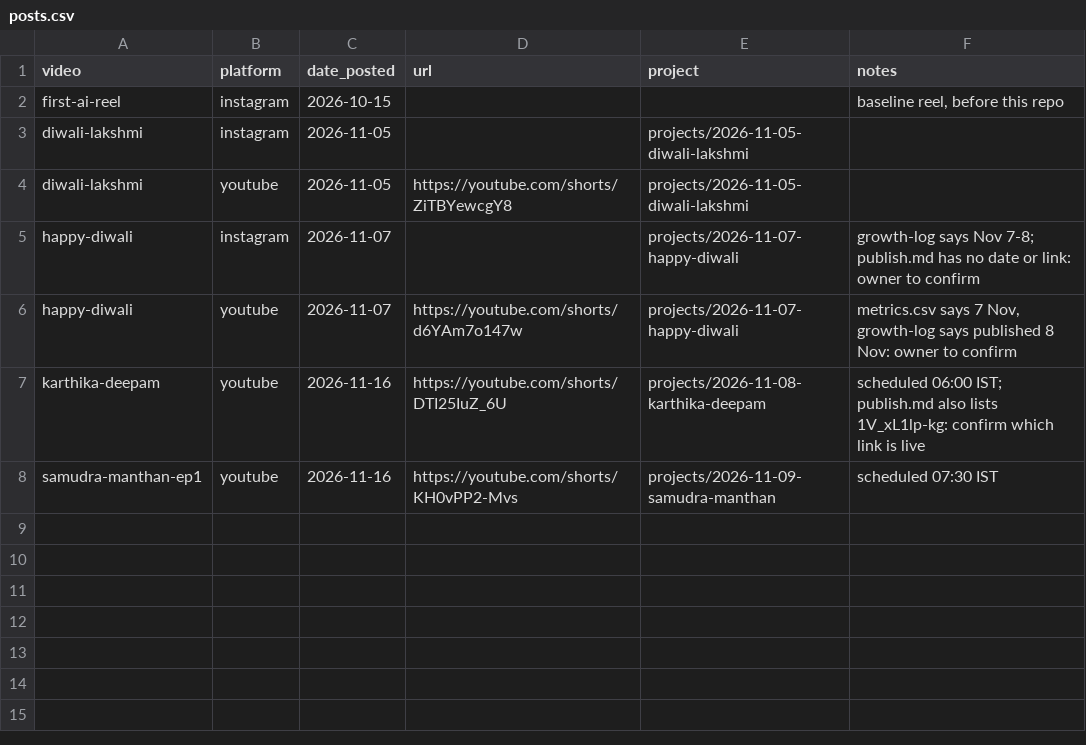
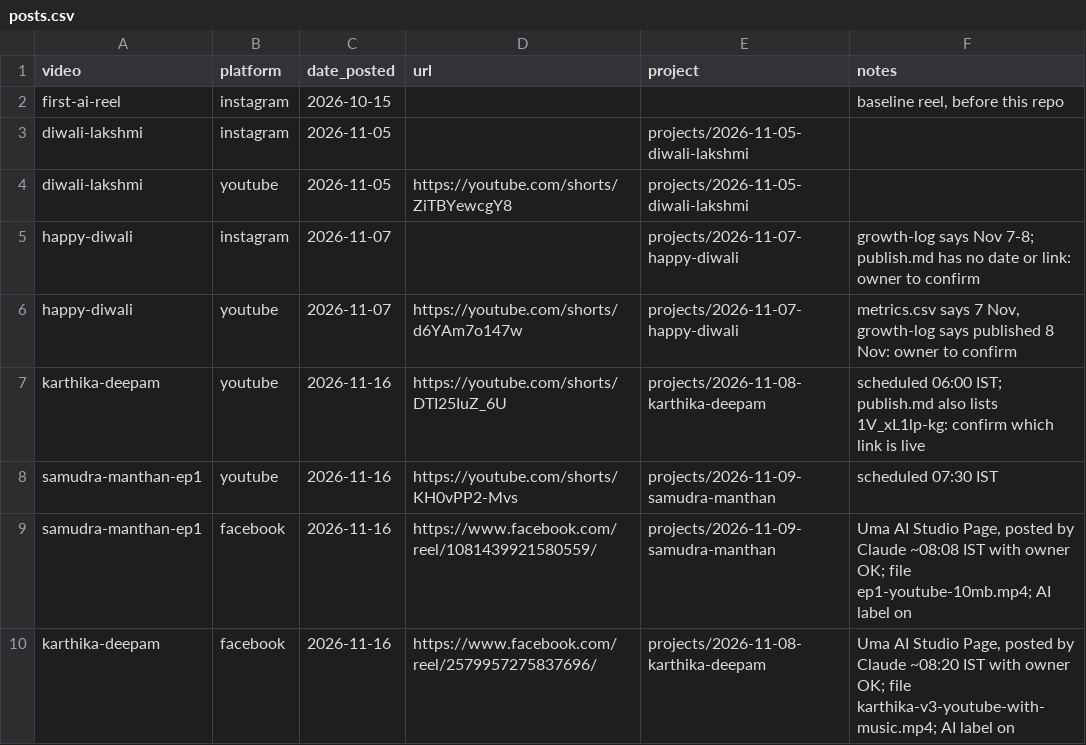
Before and after one commit to umamaheshbhamidipati/SelfLearn, a CSV file: docs/posts.csv, drawn as a sheet; the diff names each change by its address in the sheet, - before the commit and + after, or states it on an @@ line.

```diff
--- a/docs/posts.csv
+++ b/docs/posts.csv
+row 9: samudra-manthan-ep1 | facebook | 2026-11-16 | https://www.facebook.com/reel/1081439921580559/ | projects/2026-11-09-samudra-manthan | Uma AI Studio Page, posted by Claude ~08:08 IST with owner OK; file ep1-youtube-10mb.mp4; AI label on
+row 10: karthika-deepam | facebook | 2026-11-16 | https://www.facebook.com/reel/2579957275837696/ | projects/2026-11-08-karthika-deepam | Uma AI Studio Page, posted by Claude ~08:20 IST with owner OK; file karthika-v3-youtube-with-music.mp4; AI label on
```
Also changed, not shown: 3 other files.
